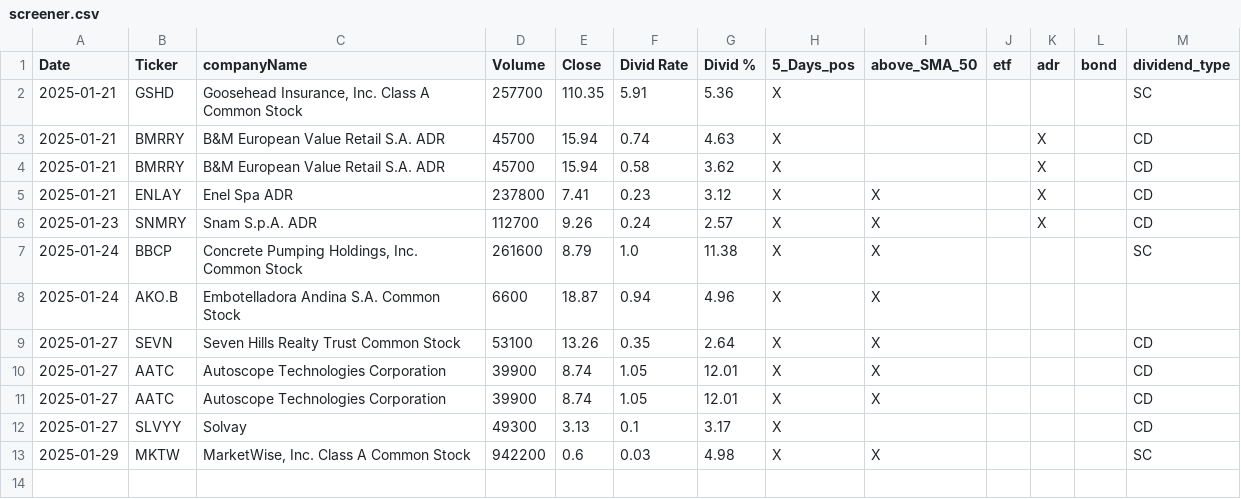
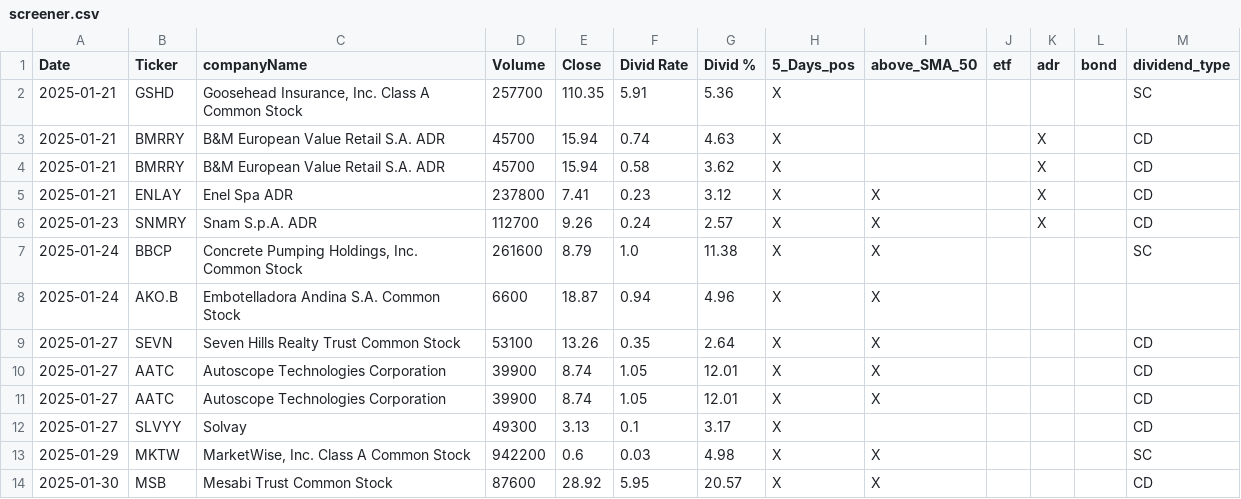
Before and after one commit to fxhuhn/dividend-shorter, a CSV file: screener.csv, drawn as a sheet; the diff names each change by its address in the sheet, - before the commit and + after, or states it on an @@ line.

```diff
--- a/screener.csv
+++ b/screener.csv
+row 14: 2025-01-30 | MSB | Mesabi Trust Common Stock | 87600 | 28.92 | 5.95 | 20.57 | X | X |  |  |  | CD
```
